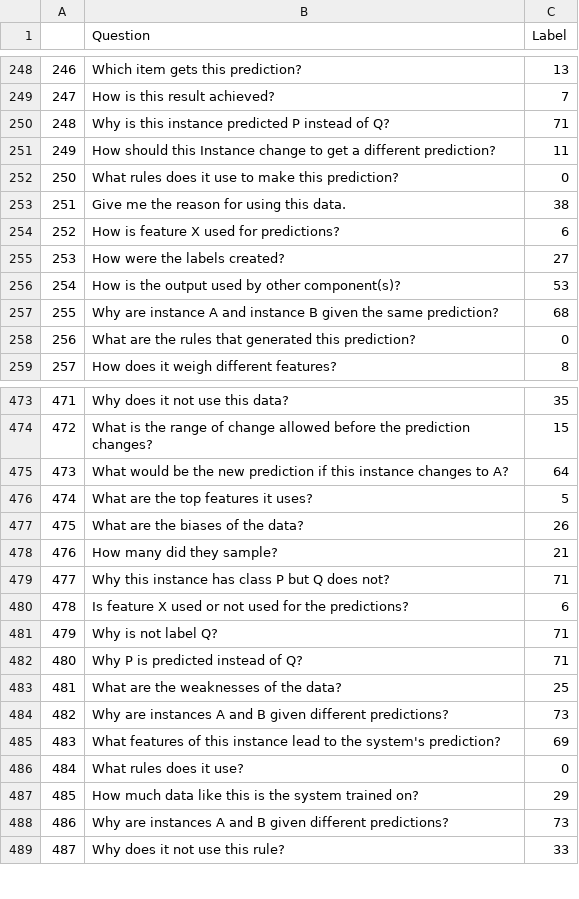
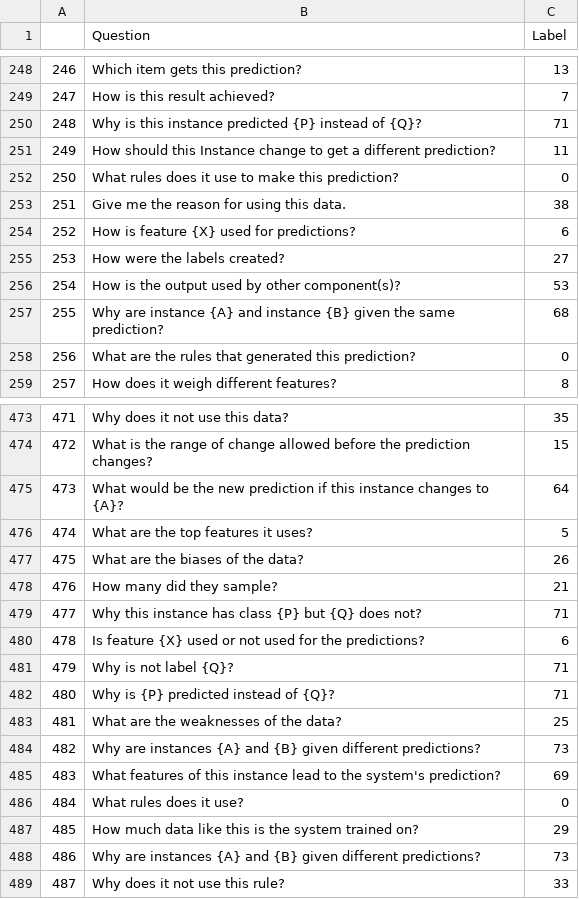
Before and after one commit to bach1292/XAGENT, a CSV file: XAgent/Agent/Median_4.csv, drawn as a sheet; only a part is shown, gaps mark what is left out; the diff covers the shown part only.

Commit message:
fix anchor, questions

```diff
--- a/XAgent/Agent/Median_4.csv
+++ b/XAgent/Agent/Median_4.csv
@@ -249,3 +249,3 @@
 247,How is this result achieved?,7
-248,Why is this instance predicted P instead of Q?,71
+248,Why is this instance predicted {P} instead of {Q}?,71
 249,How should this Instance change to get a different prediction?,11
@@ -253,6 +253,6 @@
 251,Give me the reason for using this data.,38
-252,How is feature X used for predictions?,6
+252,How is feature {X} used for predictions?,6
 253,How were the labels created?,27
 254,How is the output used by other component(s)?,53
-255,Why are instance A and instance B given the same prediction?,68
+255,Why are instance {A} and instance {B} given the same prediction?,68
 256,What are the rules that generated this prediction?,0
@@ -474,3 +474,3 @@
 472,What is the range of change allowed before the prediction changes?,15
-473,What would be the new prediction if this instance changes to A?,64
+473,What would be the new prediction if this instance changes to {A}?,64
 474,What are the top features it uses?,5
@@ -478,8 +478,8 @@
 476,How many did they sample?,21
-477,Why this instance has class P but Q does not?,71
-478,Is feature X used or not used for the predictions?,6
-479,Why is not label Q?,71
-480,Why P is predicted instead of Q?,71
+477,Why this instance has class {P} but {Q} does not?,71
+478,Is feature {X} used or not used for the predictions?,6
+479,Why is not label {Q}?,71
+480,Why is {P} predicted instead of {Q}?,71
 481,What are the weaknesses of the data?,25
-482,Why are instances A and B given different predictions?,73
+482,Why are instances {A} and {B} given different predictions?,73
 483,What features of this instance lead to the system's prediction?,69
@@ -487,3 +487,3 @@
 485,How much data like this is the system trained on?,29
-486,Why are instances A and B given different predictions?,73
+486,Why are instances {A} and {B} given different predictions?,73
 487,Why does it not use this rule?,33
```
Also changed, not shown: 66 edited cells elsewhere in this file, 7 other files.
